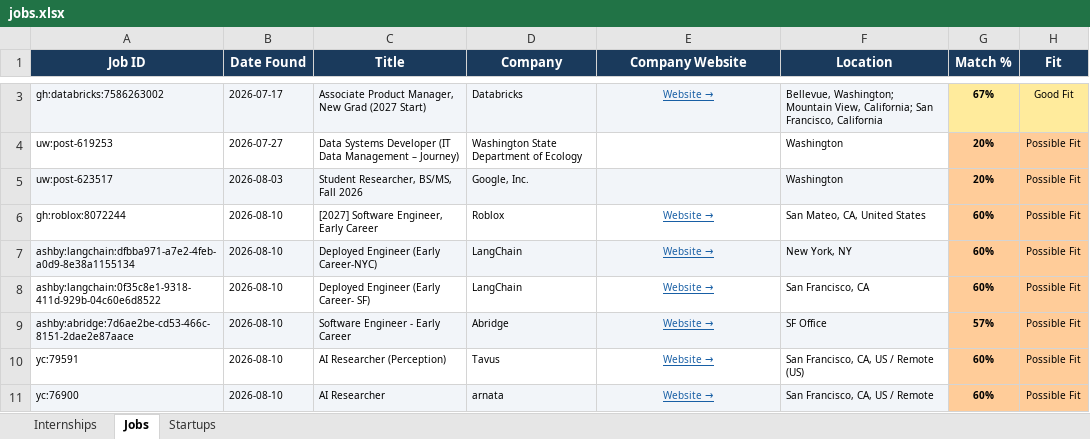
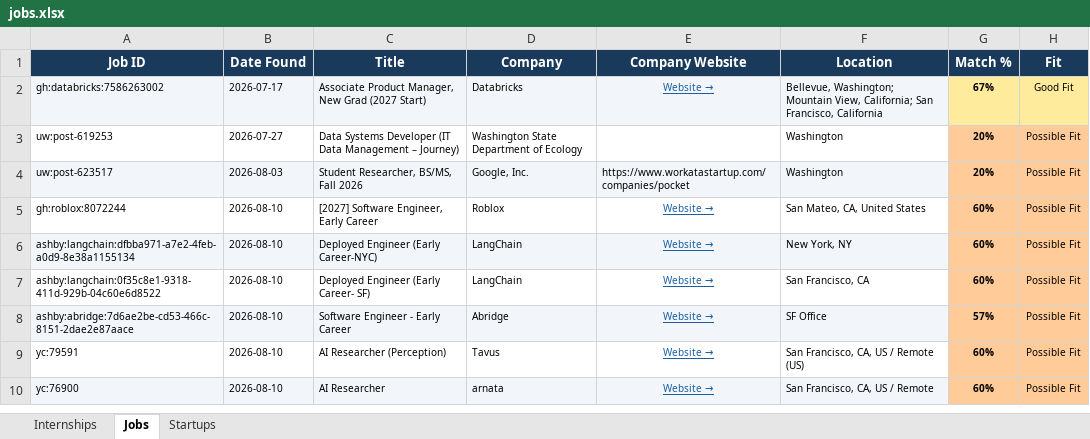
Before and after one commit to gvignesh286/26Jobs, an Excel workbook: jobs.xlsx, sheet Jobs, drawn as a sheet; only a part is shown, gaps mark what is left out; values as stored, in another font and other column widths than the file's, no borders; addresses are those after the commit; the diff covers the shown part only; the diff names each change by its address in the sheet, - before the commit and + after, or states it on an @@ line.

```diff
--- a/jobs.xlsx (sheet Jobs)
+++ b/jobs.xlsx (sheet Jobs)
-E4 (Company Website): (empty)
+E4 (Company Website): https://www.workatastartup.com/companies/pocket
```
Also changed, not shown: 4 added rows and 1 removed row elsewhere in this sheet, sheet Internships, sheet Startups.
